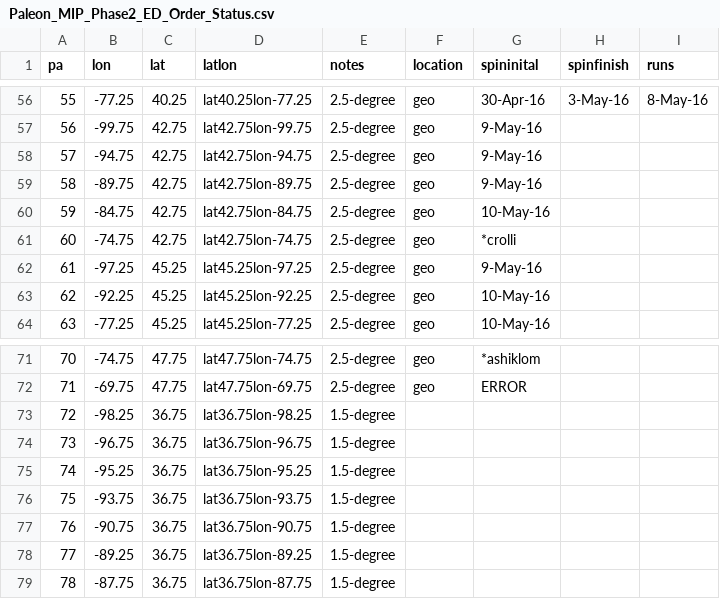
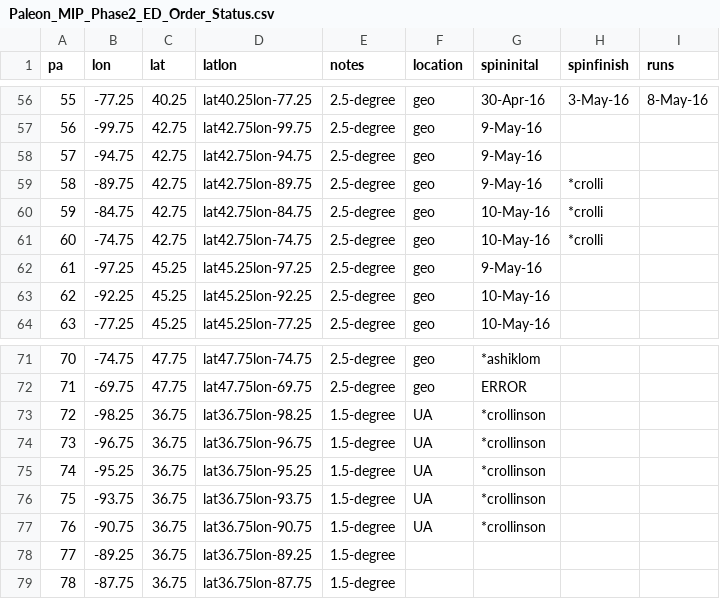
Before and after one commit to crollinson/ED_PalEON, a CSV file: MIP2_Region/0_setup/Paleon_MIP_Phase2_ED_Order_Status.csv, drawn as a sheet; only a part is shown, gaps mark what is left out.

Commit message:
Status update

```diff
--- a/MIP2_Region/0_setup/Paleon_MIP_Phase2_ED_Order_Status.csv
+++ b/MIP2_Region/0_setup/Paleon_MIP_Phase2_ED_Order_Status.csv
@@ -58,5 +58,5 @@ pa,lon,lat,latlon,notes,location,spininital,spinfinish,runs
 57,-94.75,42.75,lat42.75lon-94.75,2.5-degree,geo,9-May-16,,
-58,-89.75,42.75,lat42.75lon-89.75,2.5-degree,geo,9-May-16,,
-59,-84.75,42.75,lat42.75lon-84.75,2.5-degree,geo,10-May-16,,
-60,-74.75,42.75,lat42.75lon-74.75,2.5-degree,geo,*crolli,,
+58,-89.75,42.75,lat42.75lon-89.75,2.5-degree,geo,9-May-16,*crolli,
+59,-84.75,42.75,lat42.75lon-84.75,2.5-degree,geo,10-May-16,*crolli,
+60,-74.75,42.75,lat42.75lon-74.75,2.5-degree,geo,10-May-16,*crolli,
 61,-97.25,45.25,lat45.25lon-97.25,2.5-degree,geo,9-May-16,,
@@ -72,7 +72,7 @@ pa,lon,lat,latlon,notes,location,spininital,spinfinish,runs
 71,-69.75,47.75,lat47.75lon-69.75,2.5-degree,geo,ERROR,,
-72,-98.25,36.75,lat36.75lon-98.25,1.5-degree,,,,
-73,-96.75,36.75,lat36.75lon-96.75,1.5-degree,,,,
-74,-95.25,36.75,lat36.75lon-95.25,1.5-degree,,,,
-75,-93.75,36.75,lat36.75lon-93.75,1.5-degree,,,,
-76,-90.75,36.75,lat36.75lon-90.75,1.5-degree,,,,
+72,-98.25,36.75,lat36.75lon-98.25,1.5-degree,UA,*crollinson,,
+73,-96.75,36.75,lat36.75lon-96.75,1.5-degree,UA,*crollinson,,
+74,-95.25,36.75,lat36.75lon-95.25,1.5-degree,UA,*crollinson,,
+75,-93.75,36.75,lat36.75lon-93.75,1.5-degree,UA,*crollinson,,
+76,-90.75,36.75,lat36.75lon-90.75,1.5-degree,UA,*crollinson,,
 77,-89.25,36.75,lat36.75lon-89.25,1.5-degree,,,,
```
Also changed, not shown: 1 other file.
